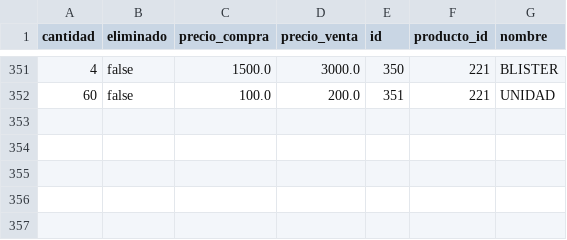
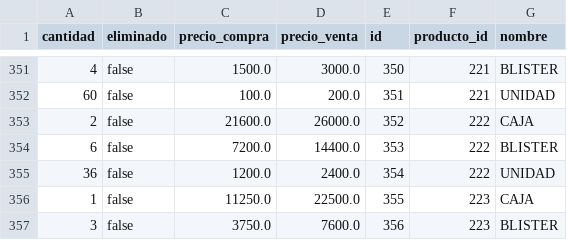
Before and after one commit to AariazP/drogueria1-backup, a CSV file: forma_venta.csv, drawn as a sheet; only a part is shown, gaps mark what is left out.

Commit message:
Backup de todas las tablas 2025-03-14

```diff
--- a/forma_venta.csv
+++ b/forma_venta.csv
@@ -352 +352,6 @@ cantidad,eliminado,precio_compra,precio_venta,id,producto_id,nombre
 60,false,100.0,200.0,351,221,UNIDAD
+2,false,21600.0,26000.0,352,222,CAJA
+6,false,7200.0,14400.0,353,222,BLISTER
+36,false,1200.0,2400.0,354,222,UNIDAD
+1,false,11250.0,22500.0,355,223,CAJA
+3,false,3750.0,7600.0,356,223,BLISTER
```
